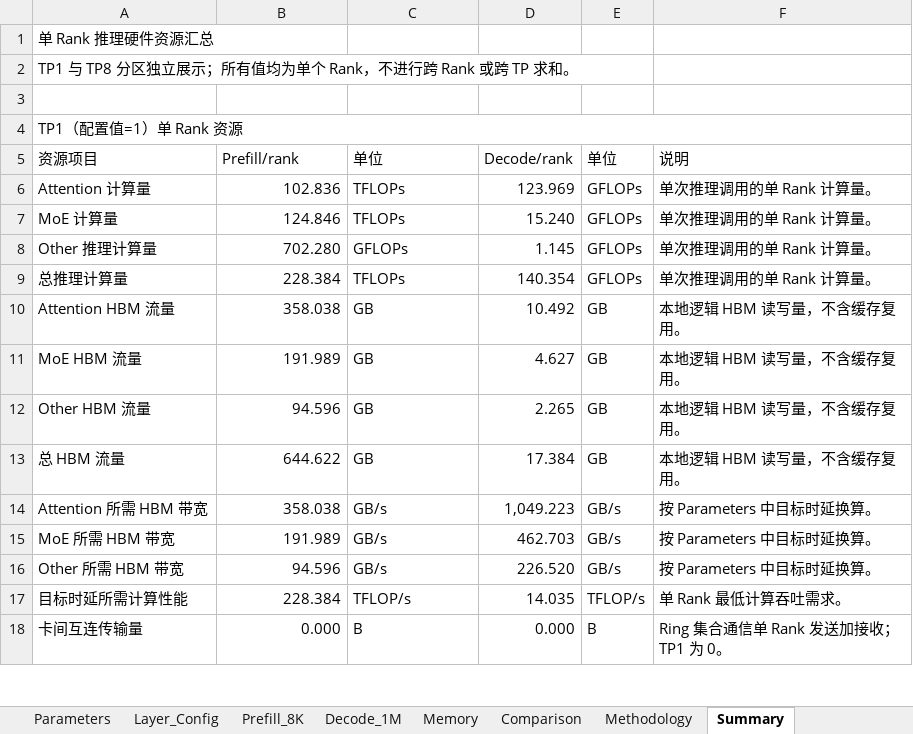
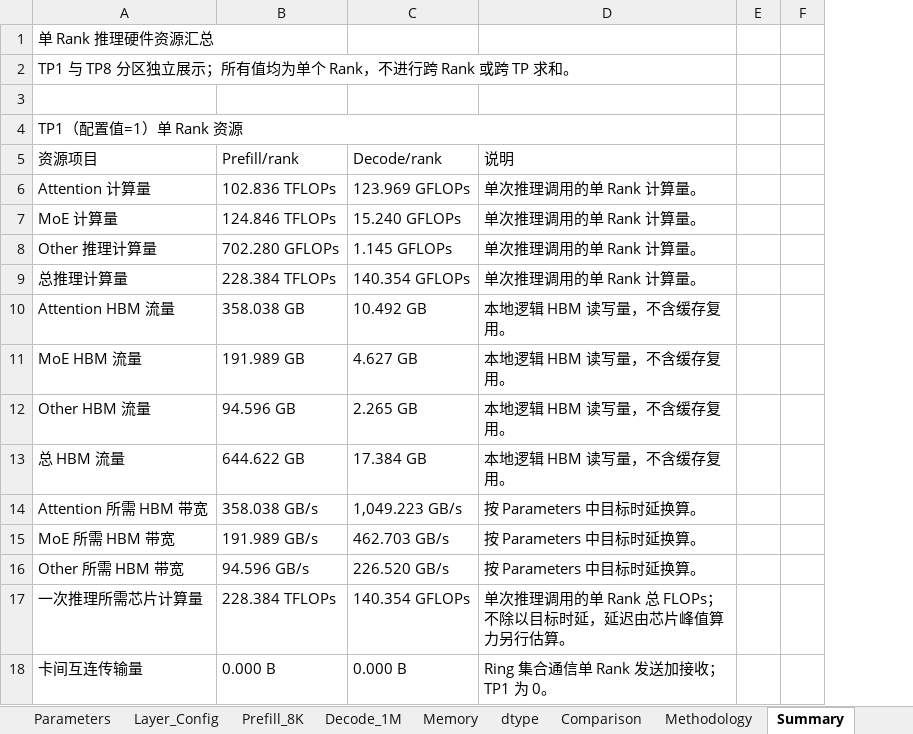
Before and after one commit to yafengge/DeepSeek-V4-Flash, an Excel workbook: calculate/deepseek_v4_flash_calculator.xlsx, sheet Summary, drawn as a sheet; only a part is shown; values as stored, in another font and other column widths than the file's, no cell formats; removed rows and columns are numbered as before the commit, all else as after; the diff covers the shown part only; the diff names each change by its address in the sheet, - before the commit and + after, or states it on an @@ line.

```diff
--- a/calculate/deepseek_v4_flash_calculator.xlsx (sheet Summary)
+++ b/calculate/deepseek_v4_flash_calculator.xlsx (sheet Summary)
+sheet tab: dtype
-column D, rows 5-16: Decode/rank | 123.969 | 15.240 | 1.145 | 140.354 | 10.492 | 4.627 | 2.265 | 17.384 | 1,049.223 | 462.703 | 226.520; row 18: 0.000
-column E, rows 5-16: 单位 | GFLOPs | GFLOPs | GFLOPs | GFLOPs | GB | GB | GB | GB | GB/s | GB/s | GB/s; row 18: B
+column E, empty
+column F, empty
-C5: 单位
+C5: Decode/rank
-B6: 102.836
+B6: 102.836 TFLOPs
-C6: TFLOPs
+C6: 123.969 GFLOPs
-B7: 124.846
+B7: 124.846 TFLOPs
-C7: TFLOPs
+C7: 15.240 GFLOPs
-B8: 702.280
+B8: 702.280 GFLOPs
-C8: GFLOPs
+C8: 1.145 GFLOPs
-B9: 228.384
+B9: 228.384 TFLOPs
-C9: TFLOPs
+C9: 140.354 GFLOPs
-B10: 358.038
+B10: 358.038 GB
-C10: GB
+C10: 10.492 GB
-B11: 191.989
+B11: 191.989 GB
-C11: GB
+C11: 4.627 GB
-B12: 94.596
+B12: 94.596 GB
-C12: GB
+C12: 2.265 GB
-B13: 644.622
+B13: 644.622 GB
-C13: GB
+C13: 17.384 GB
-B14: 358.038
+B14: 358.038 GB/s
-C14: GB/s
+C14: 1,049.223 GB/s
-B15: 191.989
+B15: 191.989 GB/s
-C15: GB/s
+C15: 462.703 GB/s
-B16: 94.596
+B16: 94.596 GB/s
-C16: GB/s
+C16: 226.520 GB/s
-row 17: 目标时延所需计算性能 | 228.384 | TFLOP/s | 14.035 | TFLOP/s | 单 Rank 最低计算吞吐需求。
+row 17: 一次推理所需芯片计算量 | 228.384 TFLOPs | 140.354 GFLOPs | 单次推理调用的单 Rank 总 FLOPs；不除以目标时延，延迟由芯片峰值算力另行估算。
-B18: 0.000
+B18: 0.000 B
-C18: B
+C18: 0.000 B
```
Also changed, not shown: 1 added row, 1 removed row and 81 edited cells elsewhere in this sheet, sheet Memory, sheet Decode_1M, sheet Prefill_8K, sheet Parameters, sheet Comparison, cell formats, hidden cells, charts or pictures, 2 other files.
